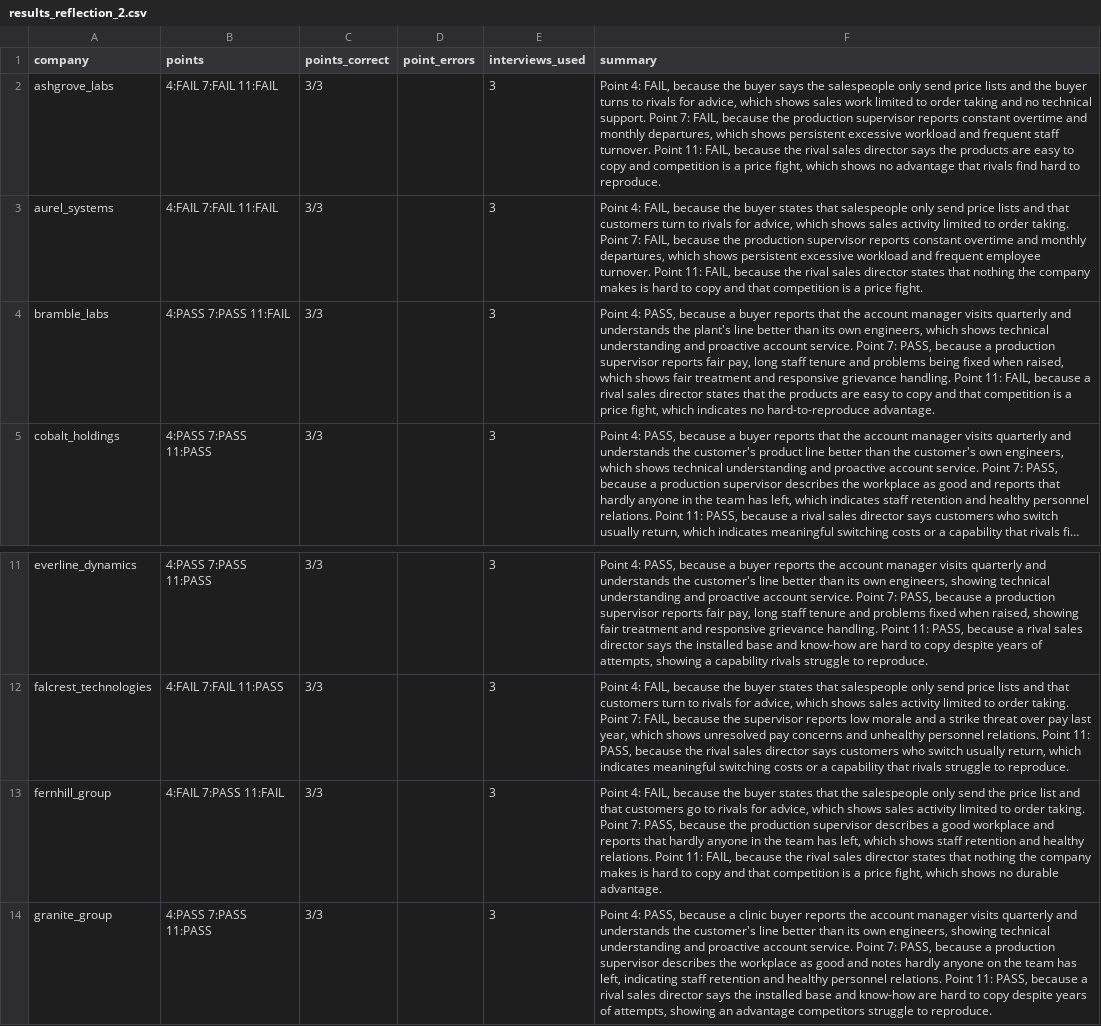
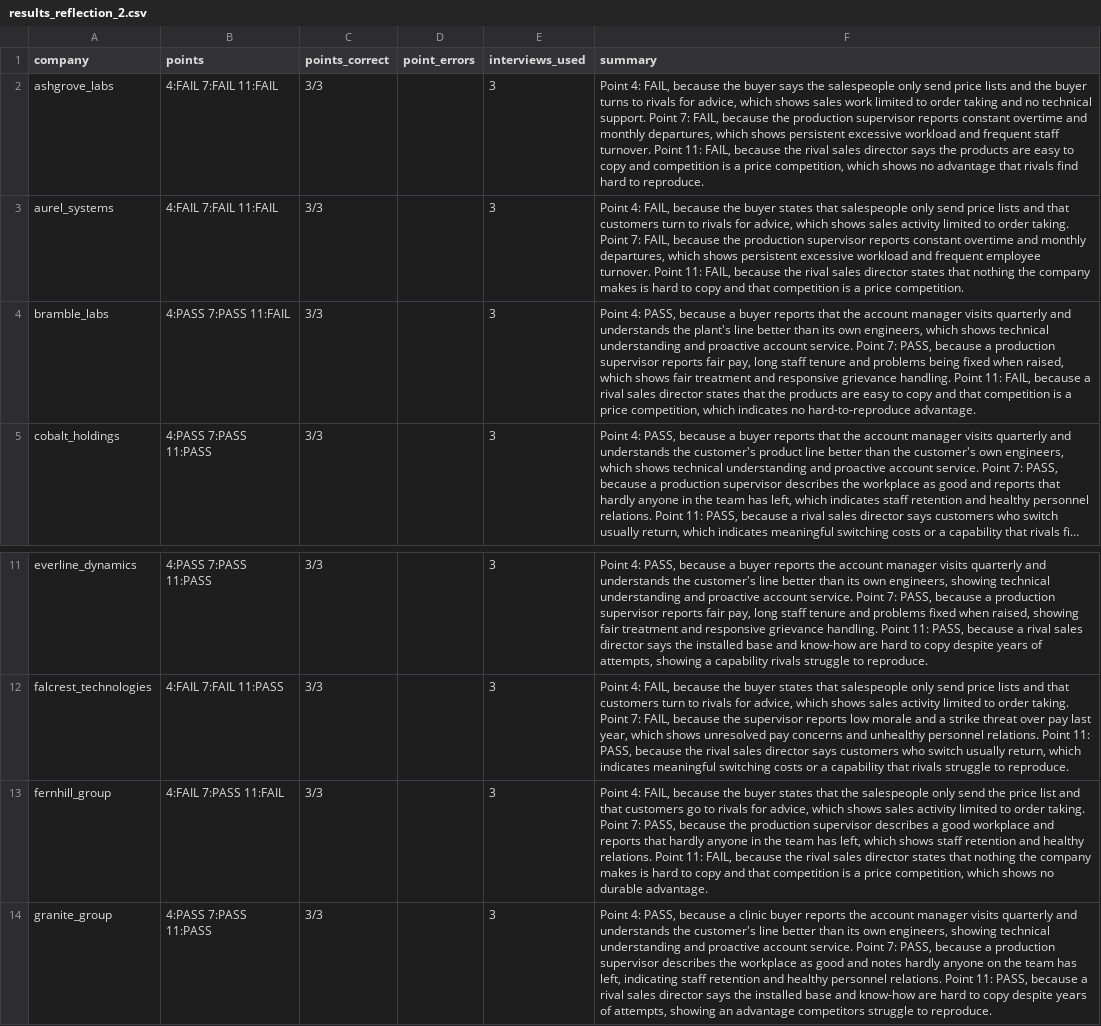
Before and after one commit to programharu-creator/FTEC5660-HW3, a CSV file: reports/results_reflection_2.csv, drawn as a sheet; only a part is shown, gaps mark what is left out; long unchanged cells end in …; the diff names each change by its address in the sheet, - before the commit and + after, or states it on an @@ line.

```diff
--- a/reports/results_reflection_2.csv
+++ b/reports/results_reflection_2.csv
-F2 (summary): …a price fight, which shows…
+F2 (summary): …a price competition, which shows…
-F3 (summary): …a price fight.
+F3 (summary): …a price competition.
-F4 (summary): …a price fight, which indicates…
+F4 (summary): …a price competition, which indicates…
-F13 (summary): …a price fight, which shows…
+F13 (summary): …a price competition, which shows…
```
Also changed, not shown: reports/results_baseline_1.csv, reports/results_reflection_1.csv, 4 other files.
